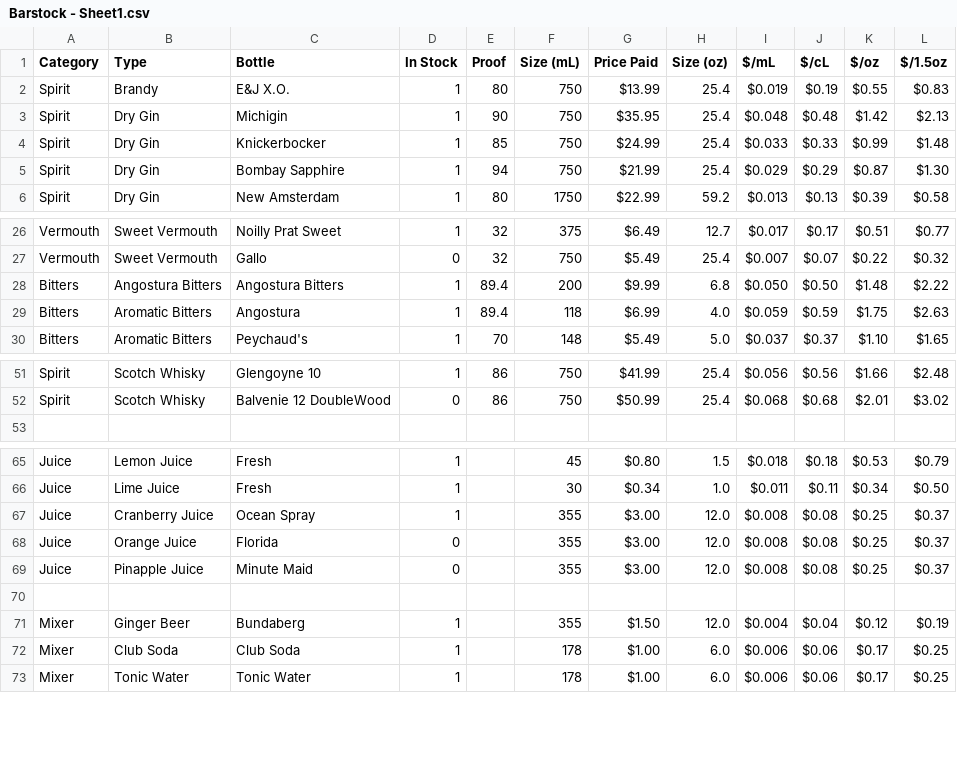
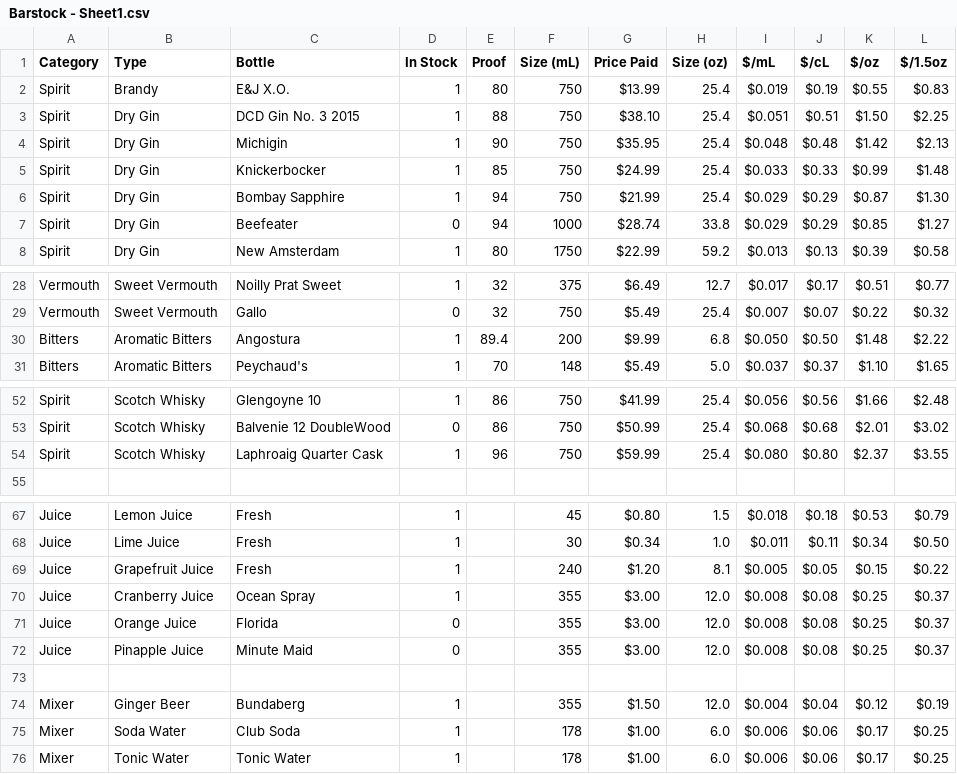
Before and after one commit to twschum/mix-mind, a CSV file: Barstock - Sheet1.csv, drawn as a sheet; only a part is shown, gaps mark what is left out.

Commit message:
Update stock, name the new original drink - Rose, Fruit & Smoke

```diff
--- a/Barstock - Sheet1.csv
+++ b/Barstock - Sheet1.csv
@@ -2,2 +2,3 @@ Category,Type,Bottle,In Stock,Proof,Size (mL),Price Paid,Size (oz),$/mL,$/cL,$/o
 Spirit,Brandy,E&J X.O.,1,80,750,$13.99,25.4,$0.019,$0.19,$0.55,$0.83
+Spirit,Dry Gin,DCD Gin No. 3 2015,1,88,750,$38.10,25.4,$0.051,$0.51,$1.50,$2.25
 Spirit,Dry Gin,Michigin,1,90,750,$35.95,25.4,$0.048,$0.48,$1.42,$2.13
@@ -5,2 +6,3 @@ Spirit,Dry Gin,Knickerbocker,1,85,750,$24.99,25.4,$0.033,$0.33,$0.99,$1.48
 Spirit,Dry Gin,Bombay Sapphire,1,94,750,$21.99,25.4,$0.029,$0.29,$0.87,$1.30
+Spirit,Dry Gin,Beefeater,0,94,1000,$28.74,33.8,$0.029,$0.29,$0.85,$1.27
 Spirit,Dry Gin,New Amsterdam,1,80,1750,$22.99,59.2,$0.013,$0.13,$0.39,$0.58
@@ -27,4 +29,3 @@ Vermouth,Sweet Vermouth,Noilly Prat Sweet,1,32,375,$6.49,12.7,$0.017,$0.17,$0.51
 Vermouth,Sweet Vermouth,Gallo,0,32,750,$5.49,25.4,$0.007,$0.07,$0.22,$0.32
-Bitters,Angostura Bitters,Angostura Bitters,1,89.4,200,$9.99,6.8,$0.050,$0.50,$1.48,$2.22
-Bitters,Aromatic Bitters,Angostura,1,89.4,118,$6.99,4.0,$0.059,$0.59,$1.75,$2.63
+Bitters,Aromatic Bitters,Angostura,1,89.4,200,$9.99,6.8,$0.050,$0.50,$1.48,$2.22
 Bitters,Aromatic Bitters,Peychaud's,1,70,148,$5.49,5.0,$0.037,$0.37,$1.10,$1.65
@@ -52,2 +53,3 @@ Spirit,Scotch Whisky,Glengoyne 10,1,86,750,$41.99,25.4,$0.056,$0.56,$1.66,$2.48
 Spirit,Scotch Whisky,Balvenie 12 DoubleWood,0,86,750,$50.99,25.4,$0.068,$0.68,$2.01,$3.02
+Spirit,Scotch Whisky,Laphroaig Quarter Cask,1,96,750,$59.99,25.4,$0.080,$0.80,$2.37,$3.55
 ,,,,,,,,,,,
@@ -66,2 +68,3 @@ Juice,Lemon Juice,Fresh,1,,45,$0.80,1.5,$0.018,$0.18,$0.53,$0.79
 Juice,Lime Juice,Fresh,1,,30,$0.34,1.0,$0.011,$0.11,$0.34,$0.50
+Juice,Grapefruit Juice,Fresh,1,,240,$1.20,8.1,$0.005,$0.05,$0.15,$0.22
 Juice,Cranberry Juice,Ocean Spray,1,,355,$3.00,12.0,$0.008,$0.08,$0.25,$0.37
@@ -71,3 +74,3 @@ Juice,Pinapple Juice,Minute Maid,0,,355,$3.00,12.0,$0.008,$0.08,$0.25,$0.37
 Mixer,Ginger Beer,Bundaberg,1,,355,$1.50,12.0,$0.004,$0.04,$0.12,$0.19
-Mixer,Club Soda,Club Soda,1,,178,$1.00,6.0,$0.006,$0.06,$0.17,$0.25
+Mixer,Soda Water,Club Soda,1,,178,$1.00,6.0,$0.006,$0.06,$0.17,$0.25
 Mixer,Tonic Water,Tonic Water,1,,178,$1.00,6.0,$0.006,$0.06,$0.17,$0.25
```
Also changed, not shown: 1 other file.
